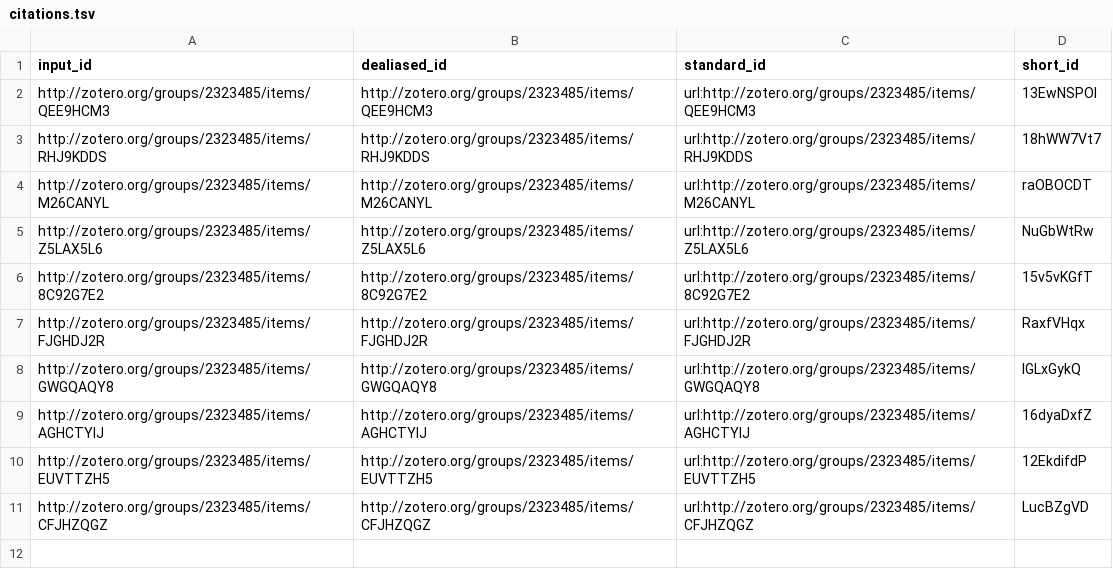
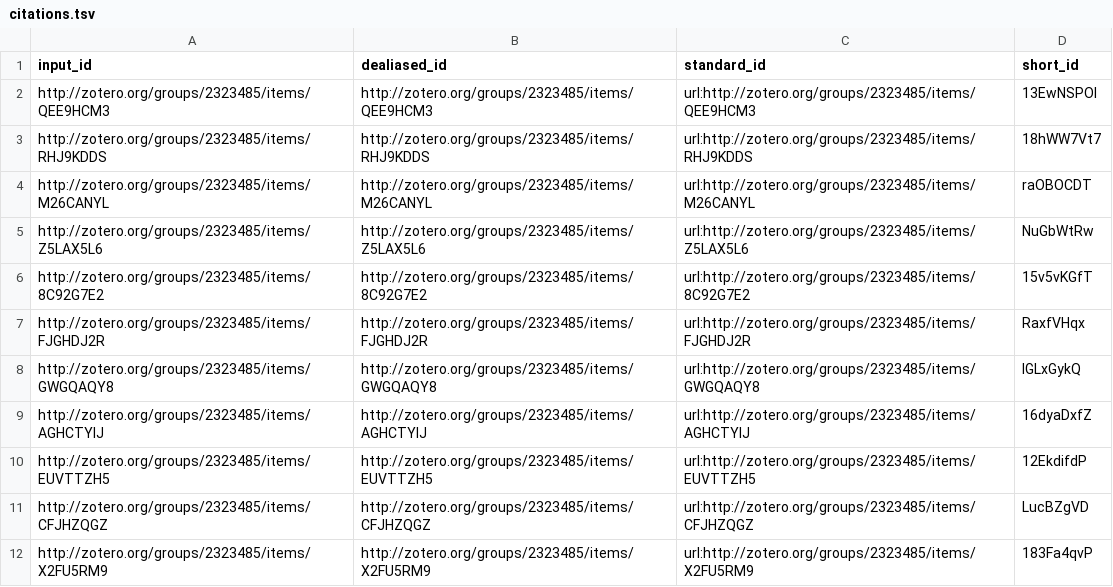
Before and after one commit to andtheWings/IRB_for_Indy_Housing_Interviews, a TSV file: citations.tsv, drawn as a sheet.

Commit message:
Merge remote-tracking branch 'origin/master' [ci skip]
This build is based on
https://github.com/andtheWings/IRB_for_Indy_Housing_Interviews/commit/a512121473194912b2d25e722e19c4caf26559b4.

This commit was created by the following CI build and job:
https://github.com/andtheWings/IRB_for_Indy_Housing_Interviews/commit/a512121473194912b2d25e722e19c4caf26559b4/checks
https://github.com/andtheWings/IRB_for_Indy_Housing_Interviews/runs/417622163

```diff
--- a/citations.tsv
+++ b/citations.tsv
@@ -11 +11,2 @@ http://zotero.org/groups/2323485/items/EUVTTZH5	http://zotero.org/groups/2323485
 http://zotero.org/groups/2323485/items/CFJHZQGZ	http://zotero.org/groups/2323485/items/CFJHZQGZ	url:http://zotero.org/groups/2323485/items/CFJHZQGZ	LucBZgVD
+http://zotero.org/groups/2323485/items/X2FU5RM9	http://zotero.org/groups/2323485/items/X2FU5RM9	url:http://zotero.org/groups/2323485/items/X2FU5RM9	183Fa4qvP
```
Also changed, not shown: 7 other files.
